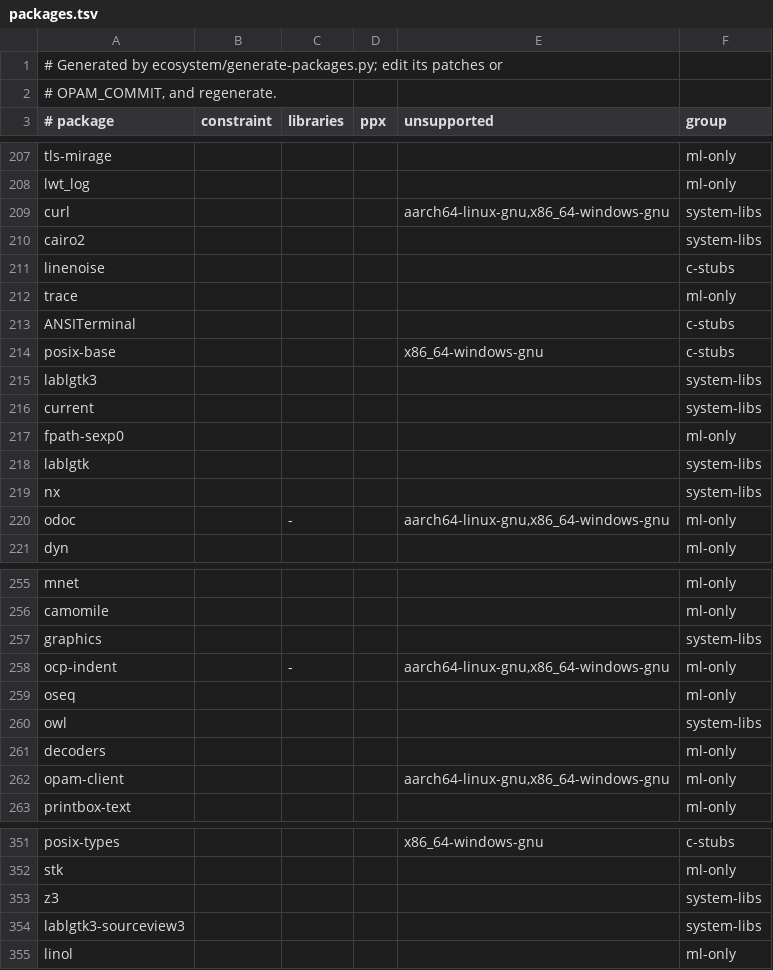
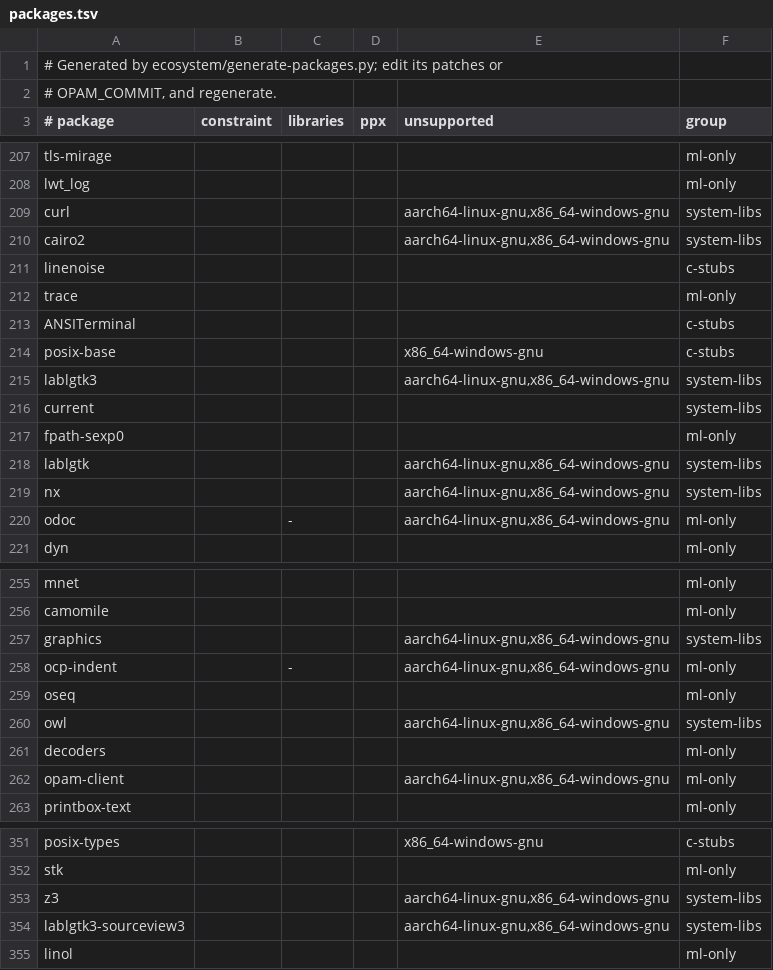
Before and after one commit to shreyascodes-tech/zcaml, a TSV file: ecosystem/packages.tsv, drawn as a sheet; only a part is shown, gaps mark what is left out; the diff covers the shown part only.

Commit message:
ecosystem: skip unsupported external-library targets

```diff
--- a/ecosystem/packages.tsv
+++ b/ecosystem/packages.tsv
@@ -209,3 +209,3 @@ lwt_log					ml-only
 curl				aarch64-linux-gnu,x86_64-windows-gnu	system-libs
-cairo2					system-libs
+cairo2				aarch64-linux-gnu,x86_64-windows-gnu	system-libs
 linenoise					c-stubs
@@ -214,7 +214,7 @@ ANSITerminal					c-stubs
 posix-base				x86_64-windows-gnu	c-stubs
-lablgtk3					system-libs
+lablgtk3				aarch64-linux-gnu,x86_64-windows-gnu	system-libs
 current					system-libs
 fpath-sexp0					ml-only
-lablgtk					system-libs
-nx					system-libs
+lablgtk				aarch64-linux-gnu,x86_64-windows-gnu	system-libs
+nx				aarch64-linux-gnu,x86_64-windows-gnu	system-libs
 odoc		-		aarch64-linux-gnu,x86_64-windows-gnu	ml-only
@@ -256,6 +256,6 @@ mnet					ml-only
 camomile					ml-only
-graphics					system-libs
+graphics				aarch64-linux-gnu,x86_64-windows-gnu	system-libs
 ocp-indent		-		aarch64-linux-gnu,x86_64-windows-gnu	ml-only
 oseq					ml-only
-owl					system-libs
+owl				aarch64-linux-gnu,x86_64-windows-gnu	system-libs
 decoders					ml-only
@@ -352,4 +352,4 @@ posix-types				x86_64-windows-gnu	c-stubs
 stk					ml-only
-z3					system-libs
-lablgtk3-sourceview3					system-libs
+z3				aarch64-linux-gnu,x86_64-windows-gnu	system-libs
+lablgtk3-sourceview3				aarch64-linux-gnu,x86_64-windows-gnu	system-libs
 linol					ml-only
```
Also changed, not shown: 9 edited cells elsewhere in this file, 1 other file.
